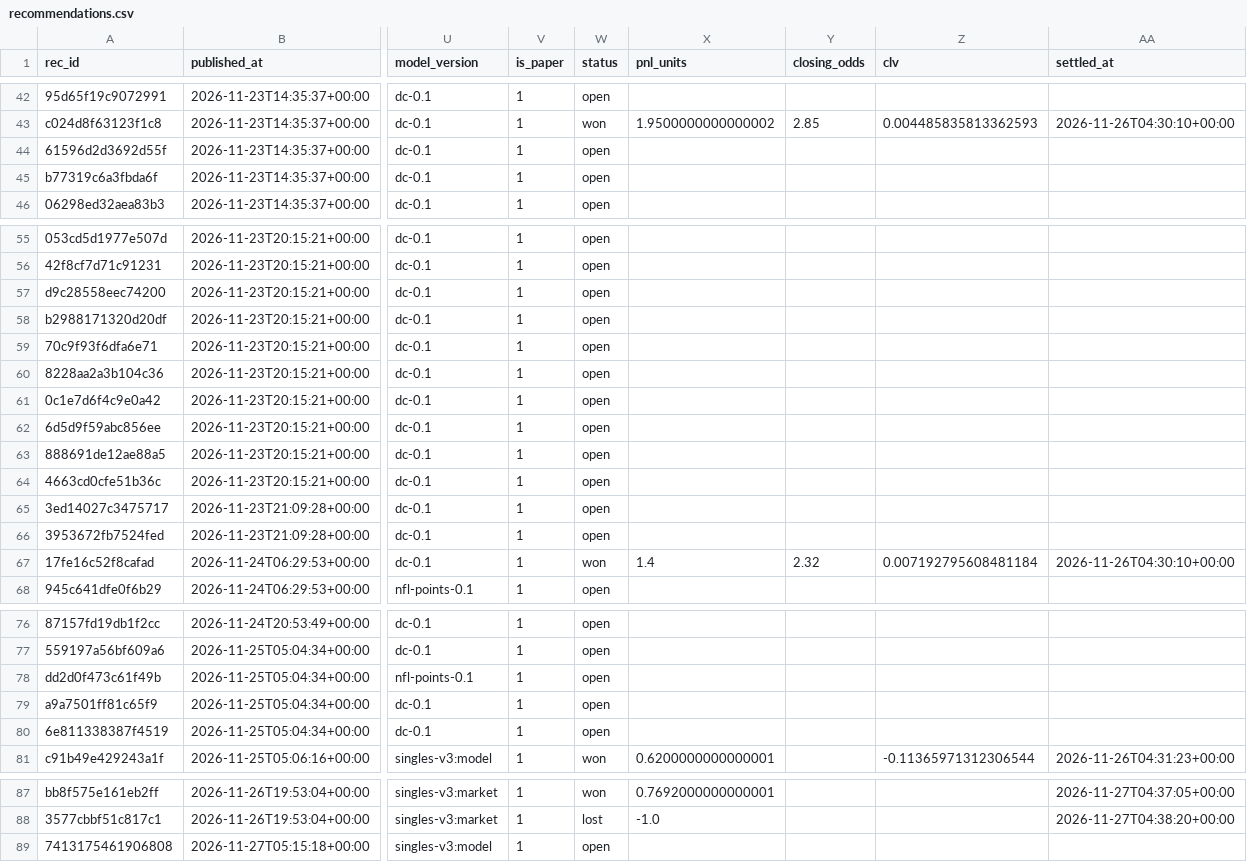
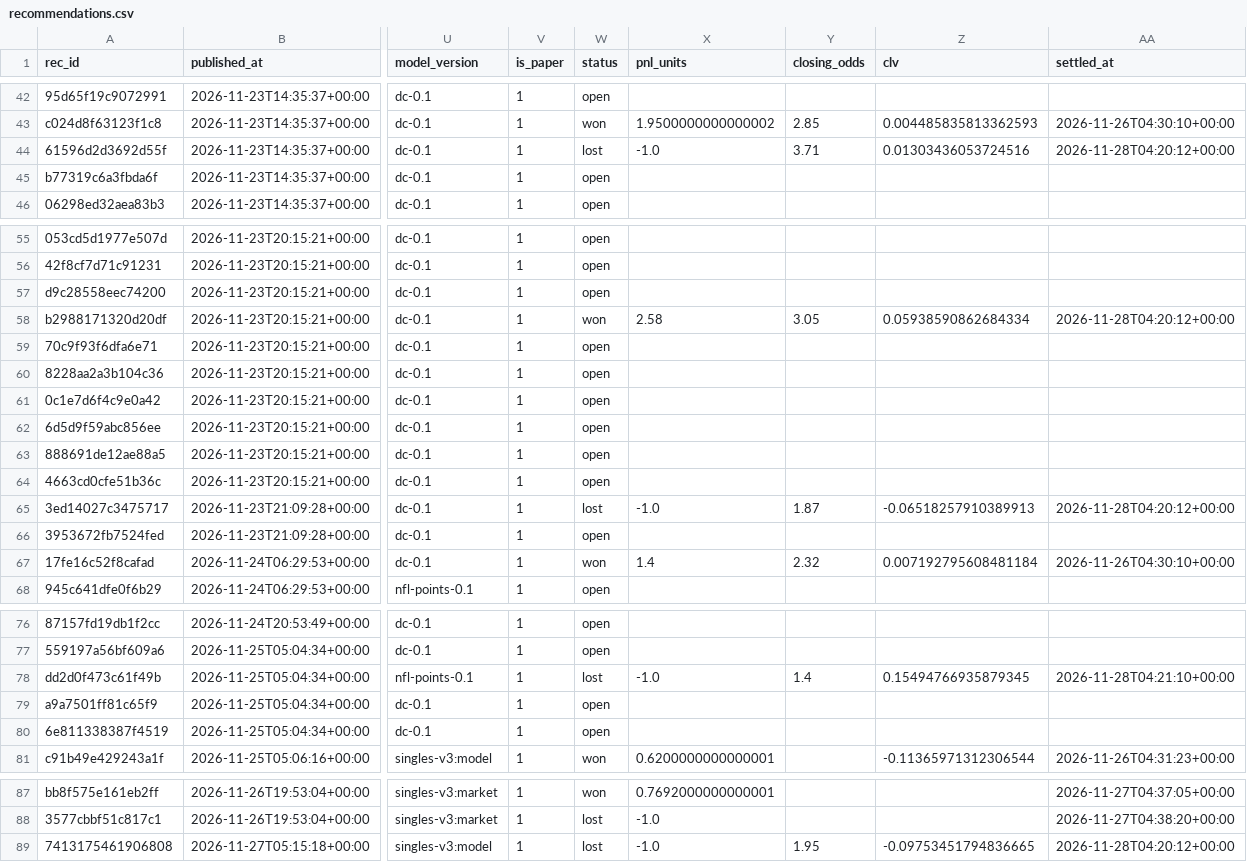
Before and after one commit to juanxmarcos/Sports-Betting-, a CSV file: ledger/recommendations.csv, drawn as a sheet; only a part is shown, gaps mark what is left out; the diff names each change by its address in the sheet, - before the commit and + after, or states it on an @@ line.

```diff
--- a/ledger/recommendations.csv
+++ b/ledger/recommendations.csv
-W44 (status): open
+W44 (status): lost
-X44 (pnl_units): (empty)
+X44 (pnl_units): -1.0
-Y44 (closing_odds): (empty)
+Y44 (closing_odds): 3.71
-Z44 (clv): (empty)
+Z44 (clv): 0.01303436053724516
-AA44 (settled_at): (empty)
+AA44 (settled_at): 2026-11-28T04:20:12+00:00
-W58 (status): open
+W58 (status): won
-X58 (pnl_units): (empty)
+X58 (pnl_units): 2.58
-Y58 (closing_odds): (empty)
+Y58 (closing_odds): 3.05
-Z58 (clv): (empty)
+Z58 (clv): 0.05938590862684334
-AA58 (settled_at): (empty)
+AA58 (settled_at): 2026-11-28T04:20:12+00:00
-W65 (status): open
+W65 (status): lost
-X65 (pnl_units): (empty)
+X65 (pnl_units): -1.0
-Y65 (closing_odds): (empty)
+Y65 (closing_odds): 1.87
-Z65 (clv): (empty)
+Z65 (clv): -0.06518257910389913
-AA65 (settled_at): (empty)
+AA65 (settled_at): 2026-11-28T04:20:12+00:00
-W78 (status): open
+W78 (status): lost
-X78 (pnl_units): (empty)
+X78 (pnl_units): -1.0
-Y78 (closing_odds): (empty)
+Y78 (closing_odds): 1.4
-Z78 (clv): (empty)
+Z78 (clv): 0.15494766935879345
-AA78 (settled_at): (empty)
+AA78 (settled_at): 2026-11-28T04:21:10+00:00
-W89 (status): open
+W89 (status): lost
-X89 (pnl_units): (empty)
+X89 (pnl_units): -1.0
-Y89 (closing_odds): (empty)
+Y89 (closing_odds): 1.95
-Z89 (clv): (empty)
+Z89 (clv): -0.09753451794836665
-AA89 (settled_at): (empty)
+AA89 (settled_at): 2026-11-28T04:20:12+00:00
```
Also changed, not shown: 19 other files.
